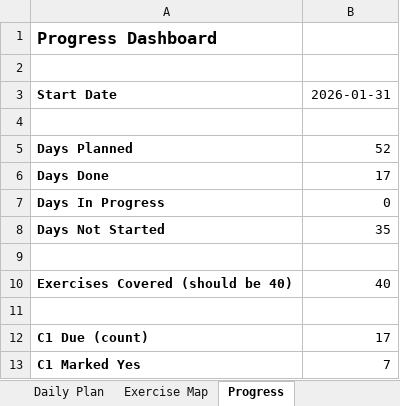
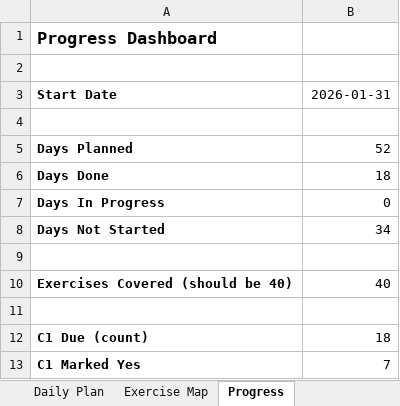
Before and after one commit to Archimondstat/resnick-notes, an Excel workbook: Chapter5_Learning_Plan.xlsx, sheet Progress, drawn as a sheet; values as stored, in another font and other column widths than the file's, no borders; the diff names each change by its address in the sheet, - before the commit and + after, or states it on an @@ line.

```diff
--- a/Chapter5_Learning_Plan.xlsx (sheet Progress)
+++ b/Chapter5_Learning_Plan.xlsx (sheet Progress)
-B6: 17
+B6: 18
-B8: 35
+B8: 34
-B12: 17
+B12: 18
```
Also changed, not shown: sheet Daily Plan, 9 other files.
